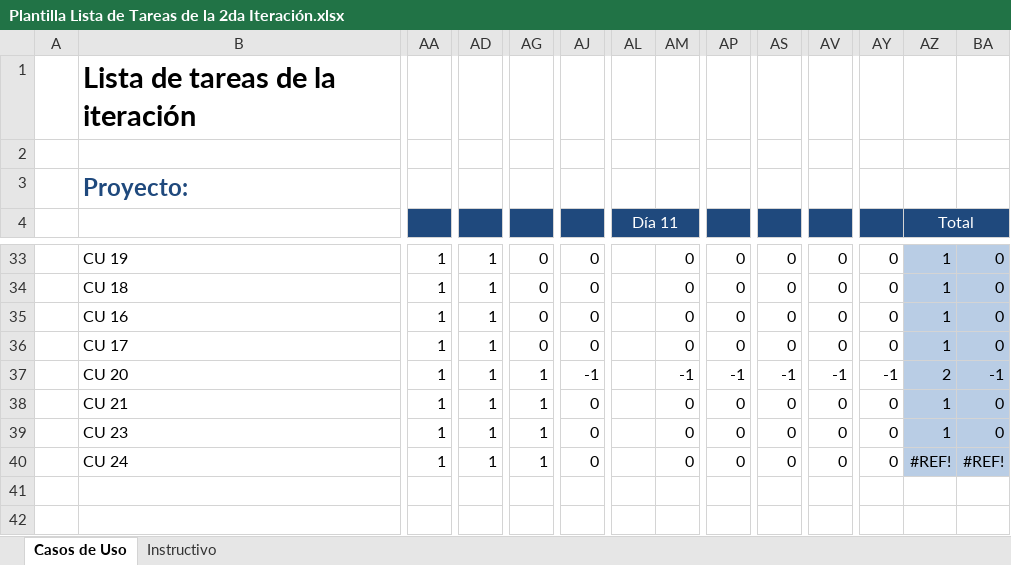
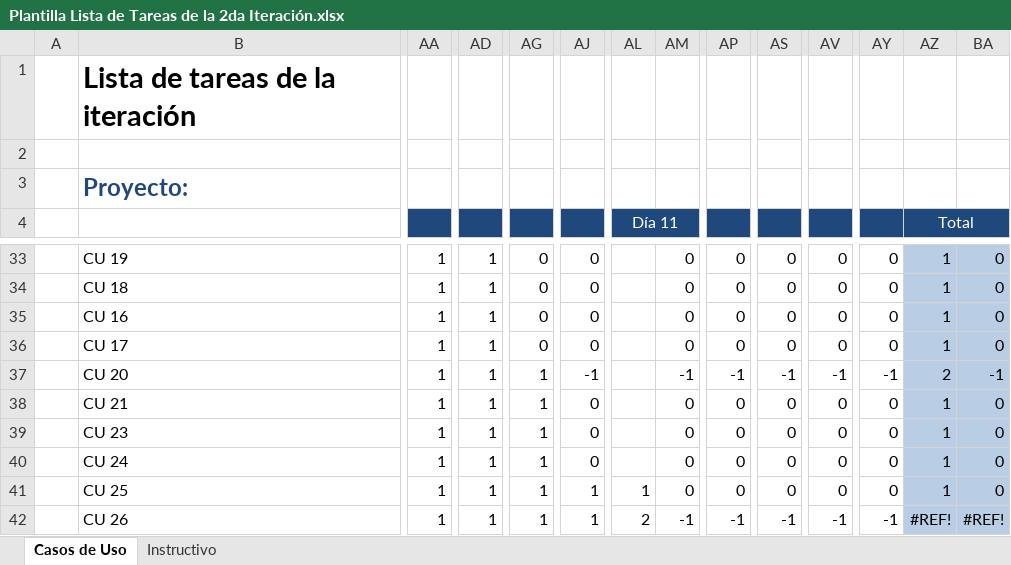
Before and after one commit to Senzho/DesarrolloSoftwareISO, an Excel workbook: Plantillas/Plantilla Lista de Tareas de la 2da Iteración.xlsx, sheet Casos de Uso, drawn as a sheet; only a part is shown, gaps mark what is left out; values as stored, in another font and other column widths than the file's, no borders; rows hold the shown columns only; the diff names each change by its address in the sheet, - before the commit and + after, or states it on an @@ line.

```diff
--- a/Plantillas/Plantilla Lista de Tareas de la 2da Iteración.xlsx (sheet Casos de Uso)
+++ b/Plantillas/Plantilla Lista de Tareas de la 2da Iteración.xlsx (sheet Casos de Uso)
-AZ40 (Total): #REF!
+AZ40 (Total): 1
-BA40: #REF!
+BA40: 0
+row 41:  | CU 25 | 1 | 1 | 1 | 1 | 1 | 0 | 0 | 0 | 0 | 0 | 1 | 0
+row 42:  | CU 26 | 1 | 1 | 1 | 1 | 2 | -1 | -1 | -1 | -1 | -1 | #REF! | #REF!
```
Also changed, not shown: Plantillas/Plantilla de Casos de Uso.xlsx, 7 other files.
